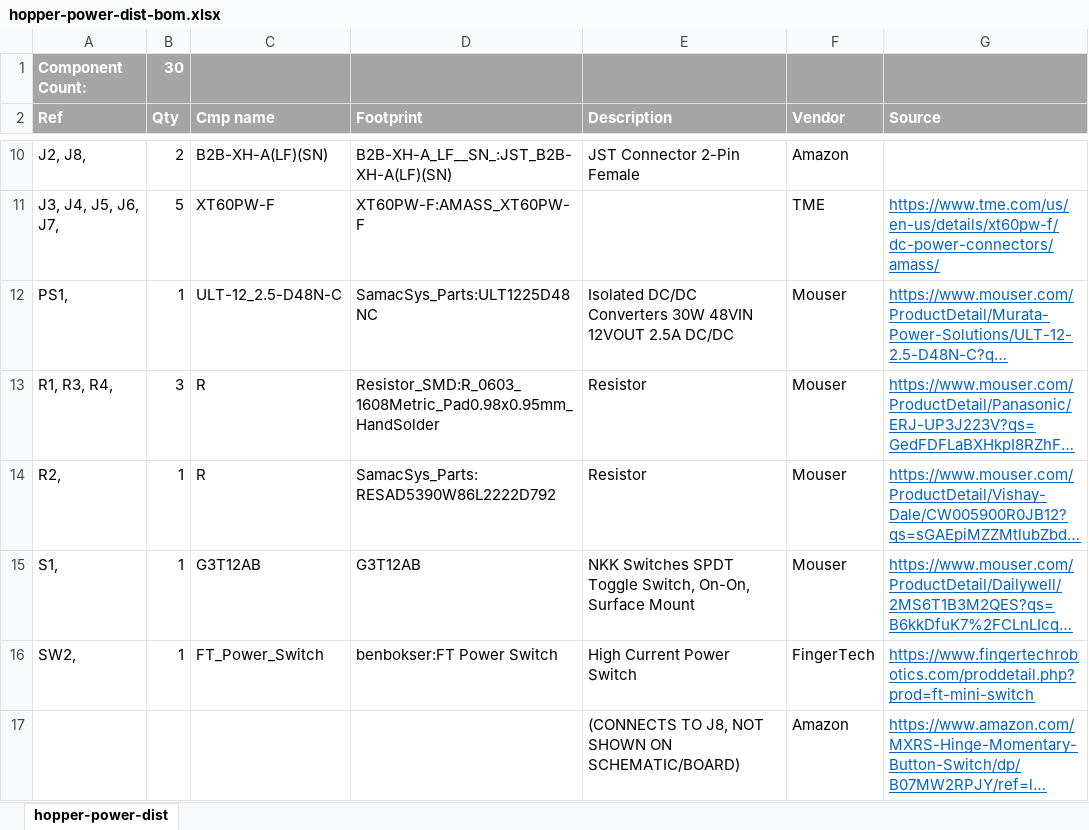
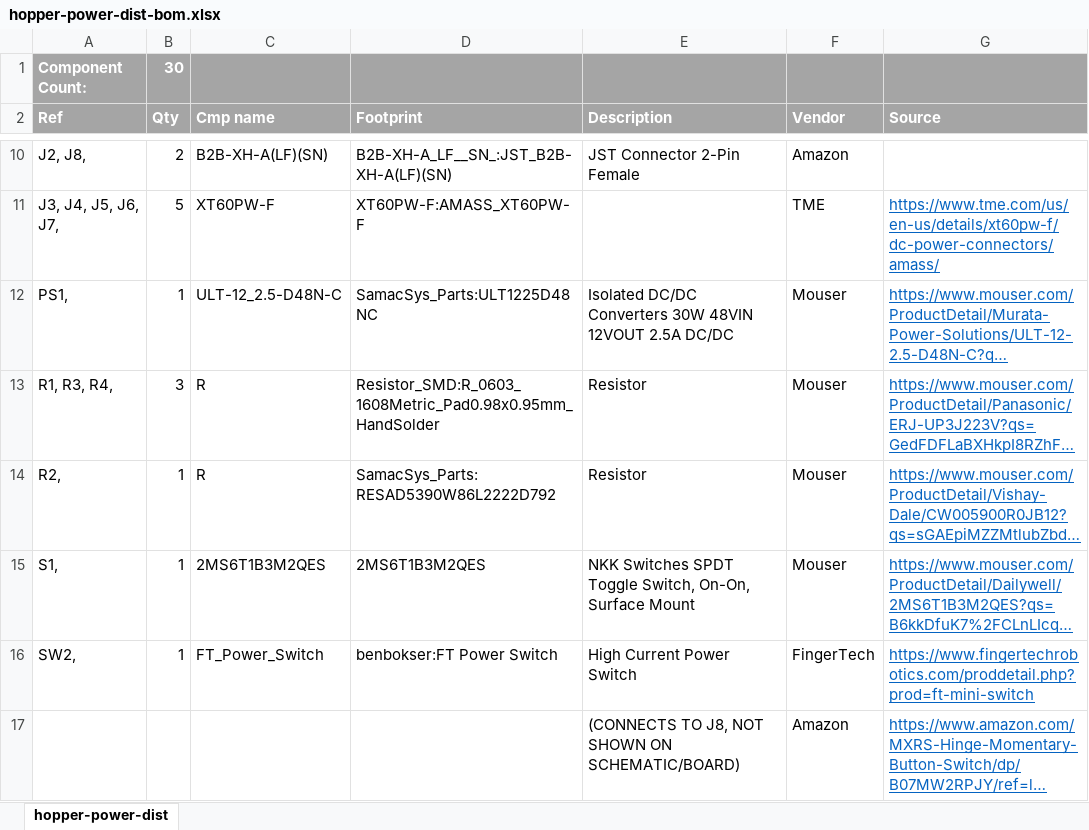
Before and after one commit to bbokser/hopper-power-dist, an Excel workbook: hopper-power-dist-bom.xlsx, sheet hopper-power-dist, drawn as a sheet; only a part is shown, gaps mark what is left out; long unchanged cells end in …; values as stored, in another font and other column widths than the file's, no borders; the diff names each change by its address in the sheet, - before the commit and + after, or states it on an @@ line.

```diff
--- a/hopper-power-dist-bom.xlsx (sheet hopper-power-dist)
+++ b/hopper-power-dist-bom.xlsx (sheet hopper-power-dist)
-C15 (Cmp name): G3T12AB
+C15 (Cmp name): 2MS6T1B3M2QES
-D15 (Footprint): G3T12AB
+D15 (Footprint): 2MS6T1B3M2QES
```
Also changed, not shown: 4 other files.
